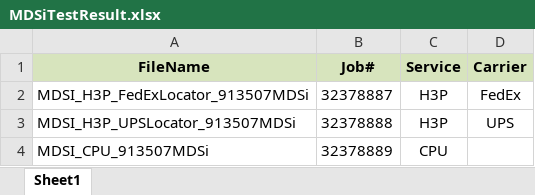
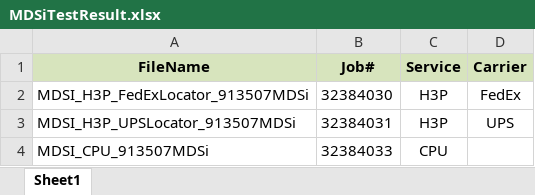
Before and after one commit to RavinaSamyak01/MDSi, an Excel workbook: MDSi/src/TestFiles/MDSiTestResult.xlsx, sheet Sheet1, drawn as a sheet; values as stored, in another font and other column widths than the file's, no borders; the diff names each change by its address in the sheet, - before the commit and + after, or states it on an @@ line.

```diff
--- a/MDSi/src/TestFiles/MDSiTestResult.xlsx (sheet Sheet1)
+++ b/MDSi/src/TestFiles/MDSiTestResult.xlsx (sheet Sheet1)
-B2 (Job#): 32378887
+B2 (Job#): 32384030
-B3 (Job#): 32378888
+B3 (Job#): 32384031
-B4 (Job#): 32378889
+B4 (Job#): 32384033
```
Also changed, not shown: MDSi/bin/TestFiles/MDSiTestResult.xlsx, 23 other files.
